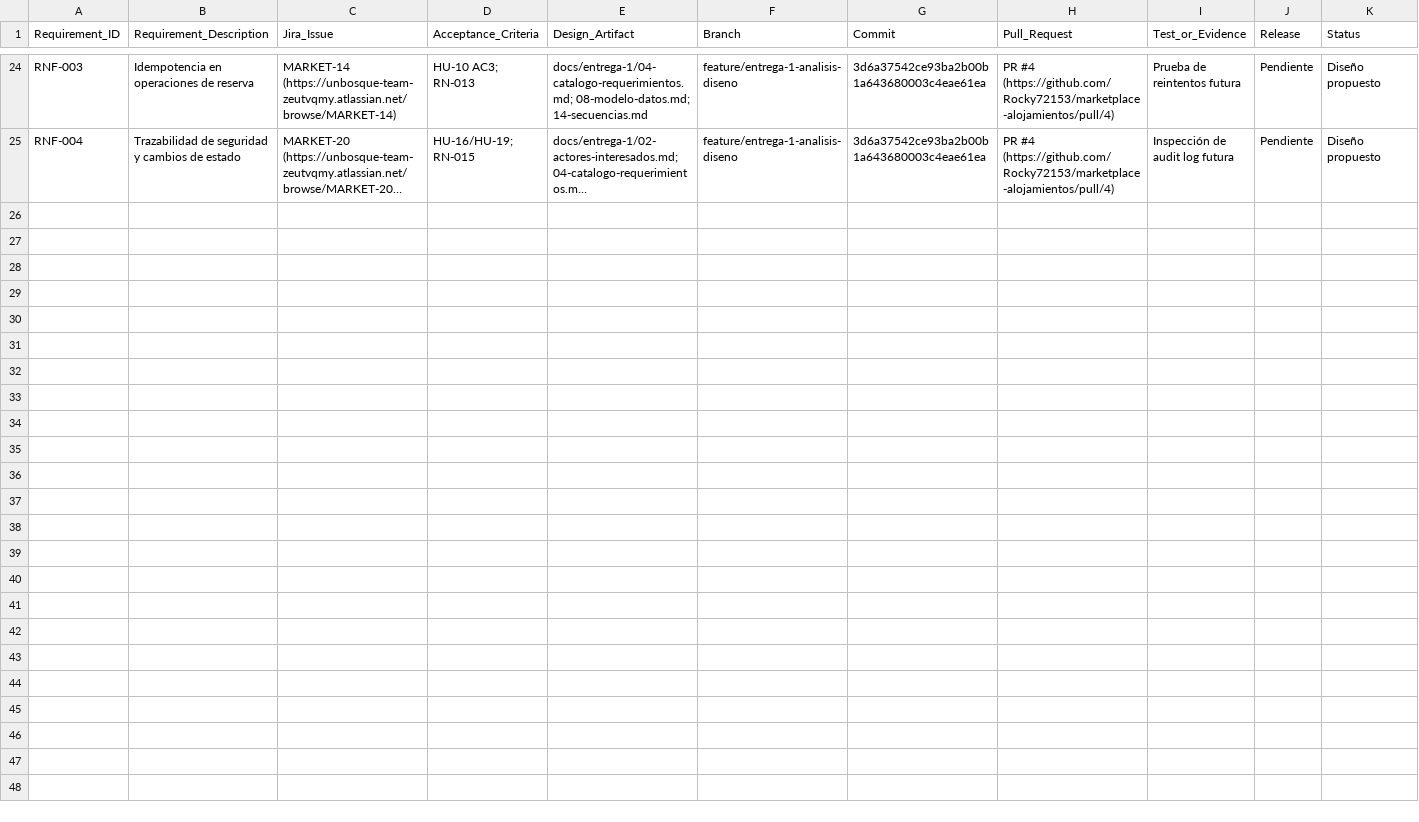
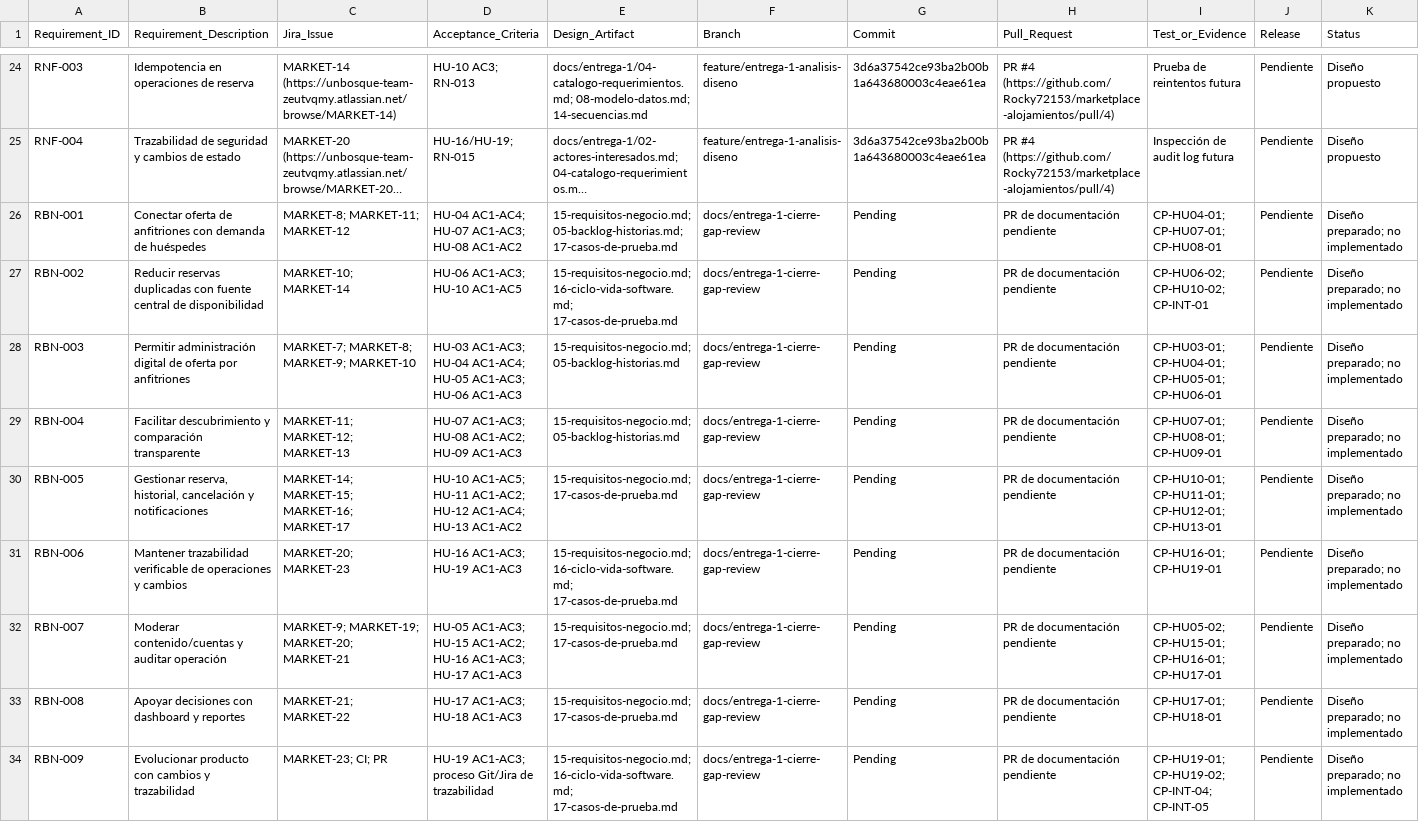
Before and after one commit to Rocky72153/marketplace-alojamientos, a CSV file: docs/TRACEABILITY_TEMPLATE.csv, drawn as a sheet; only a part is shown, gaps mark what is left out; long unchanged cells end in …; rows hold the shown columns only; the diff names each change by its address in the sheet, - before the commit and + after, or states it on an @@ line.

Commit message:
docs(entrega-1): agrega trazabilidad de requisitos de negocio

```diff
--- a/docs/TRACEABILITY_TEMPLATE.csv
+++ b/docs/TRACEABILITY_TEMPLATE.csv
+row 26: RBN-001 | Conectar oferta de anfitriones con demanda de huéspedes | MARKET-8; MARKET-11; MARKET-12 | HU-04 AC1-AC4; HU-07 AC1-AC3; HU-08 AC1-AC2 | 15-requisitos-negocio.md; 05-backlog-historias.md; 17-casos-de-prueba.md | docs/entrega-1-cierre-gap-review | Pending | PR de documentación pendiente | CP-HU04-01; CP-HU07-01; CP-HU08-01 | Pendiente | Diseño preparado; no implementado
+row 27: RBN-002 | Reducir reservas duplicadas con fuente central de disponibilidad | MARKET-10; MARKET-14 | HU-06 AC1-AC3; HU-10 AC1-AC5 | 15-requisitos-negocio.md; 16-ciclo-vida-software.md; 17-casos-de-prueba.md | docs/entrega-1-cierre-gap-review | Pending | PR de documentación pendiente | CP-HU06-02; CP-HU10-02; CP-INT-01 | Pendiente | Diseño preparado; no implementado
+row 28: RBN-003 | Permitir administración digital de oferta por anfitriones | MARKET-7; MARKET-8; MARKET-9; MARKET-10 | HU-03 AC1-AC3; HU-04 AC1-AC4; HU-05 AC1-AC3; HU-06 AC1-AC3 | 15-requisitos-negocio.md; 05-backlog-historias.md | docs/entrega-1-cierre-gap-review | Pending | PR de documentación pendiente | CP-HU03-01; CP-HU04-01; CP-HU05-01; CP-HU06-01 | Pendiente | Diseño preparado; no implementado
+row 29: RBN-004 | Facilitar descubrimiento y comparación transparente | MARKET-11; MARKET-12; MARKET-13 | HU-07 AC1-AC3; HU-08 AC1-AC2; HU-09 AC1-AC3 | 15-requisitos-negocio.md; 05-backlog-historias.md | docs/entrega-1-cierre-gap-review | Pending | PR de documentación pendiente | CP-HU07-01; CP-HU08-01; CP-HU09-01 | Pendiente | Diseño preparado; no implementado
+row 30: RBN-005 | Gestionar reserva, historial, cancelación y notificaciones | MARKET-14; MARKET-15; MARKET-16; MARKET-17 | HU-10 AC1-AC5; HU-11 AC1-AC2; HU-12 AC1-AC4; HU-13 AC1-AC2 | 15-requisitos-negocio.md; 17-casos-de-prueba.md | docs/entrega-1-cierre-gap-review | Pending | PR de documentación pendiente | CP-HU10-01; CP-HU11-01; CP-HU12-01; CP-HU13-01 | Pendiente | Diseño preparado; no implementado
+row 31: RBN-006 | Mantener trazabilidad verificable de operaciones y cambios | MARKET-20; MARKET-23 | HU-16 AC1-AC3; HU-19 AC1-AC3 | 15-requisitos-negocio.md; 16-ciclo-vida-software.md; 17-casos-de-prueba.md | docs/entrega-1-cierre-gap-review | Pending | PR de documentación pendiente | CP-HU16-01; CP-HU19-01 | Pendiente | Diseño preparado; no implementado
+row 32: RBN-007 | Moderar contenido/cuentas y auditar operación | MARKET-9; MARKET-19; MARKET-20; MARKET-21 | HU-05 AC1-AC3; HU-15 AC1-AC2; HU-16 AC1-AC3; HU-17 AC1-AC3 | 15-requisitos-negocio.md; 17-casos-de-prueba.md | docs/entrega-1-cierre-gap-review | Pending | PR de documentación pendiente | CP-HU05-02; CP-HU15-01; CP-HU16-01; CP-HU17-01 | Pendiente | Diseño preparado; no implementado
+row 33: RBN-008 | Apoyar decisiones con dashboard y reportes | MARKET-21; MARKET-22 | HU-17 AC1-AC3; HU-18 AC1-AC3 | 15-requisitos-negocio.md; 17-casos-de-prueba.md | docs/entrega-1-cierre-gap-review | Pending | PR de documentación pendiente | CP-HU17-01; CP-HU18-01 | Pendiente | Diseño preparado; no implementado
+row 34: RBN-009 | Evolucionar producto con cambios y trazabilidad | MARKET-23; CI; PR | HU-19 AC1-AC3; proceso Git/Jira de trazabilidad | 15-requisitos-negocio.md; 16-ciclo-vida-software.md; 17-casos-de-prueba.md | docs/entrega-1-cierre-gap-review | Pending | PR de documentación pendiente | CP-HU19-01; CP-HU19-02; CP-INT-04; CP-INT-05 | Pendiente | Diseño preparado; no implementado
```
